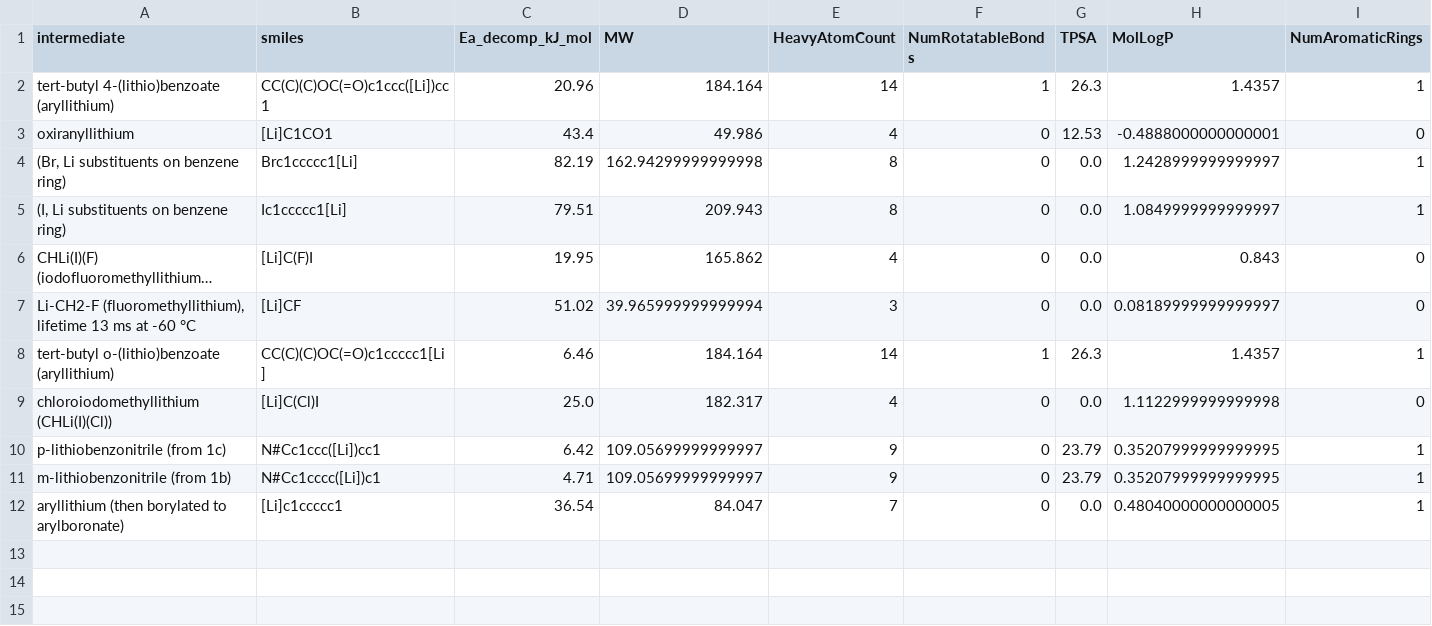
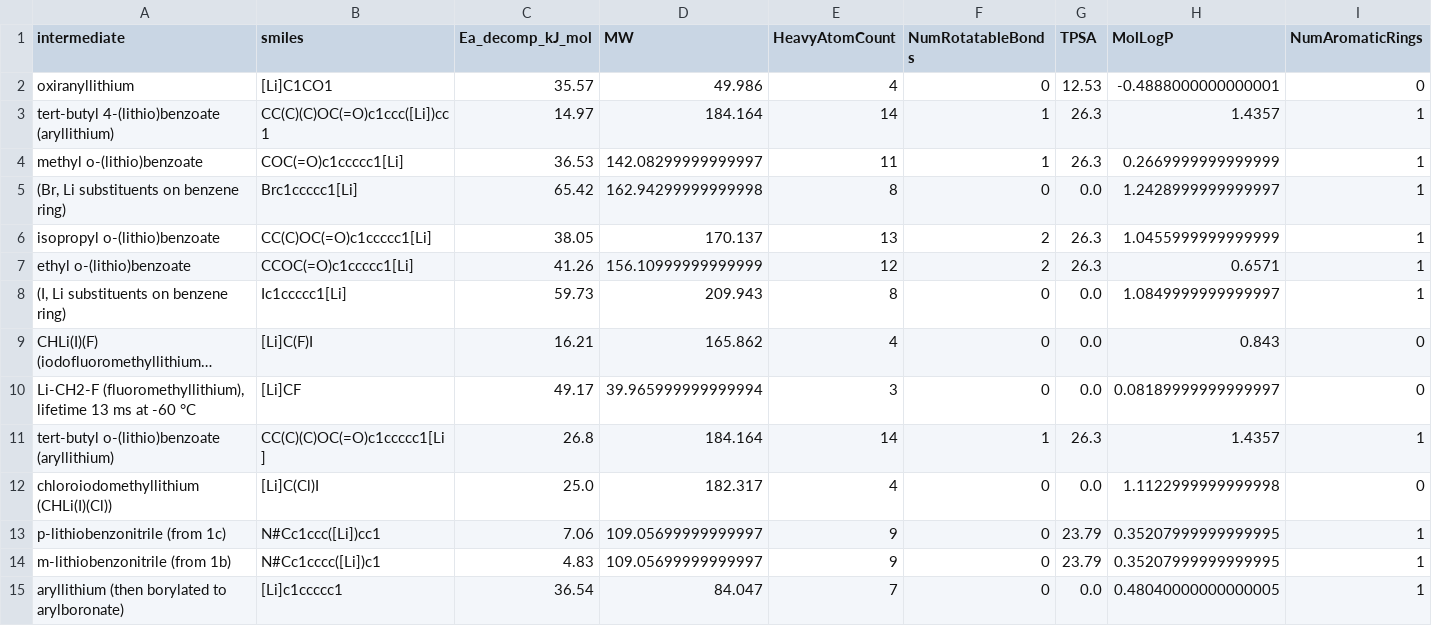
Before and after one commit to wzjeh/FlowFigTabMiner, a CSV file: data/ml_lifetime/phase_c_descriptors.csv, drawn as a sheet; only a part is shown; long unchanged cells end in …; removed rows and columns are numbered as before the commit, all else as after; rows hold the shown columns only; the diff names each change by its address in the sheet, - before the commit and + after, or states it on an @@ line.

```diff
--- a/data/ml_lifetime/phase_c_descriptors.csv
+++ b/data/ml_lifetime/phase_c_descriptors.csv
-row 2: tert-butyl 4-(lithio)benzoate (aryllithium) | CC(C)(C)OC(=O)c1ccc([Li])cc1 | 20.96 | 184.164 | 14 | 1 | 26.3 | 1.4357 | 1
-C2 (Ea_decomp_kJ_mol): 43.4
+C2 (Ea_decomp_kJ_mol): 35.57
+row 3: tert-butyl 4-(lithio)benzoate (aryllithium) | CC(C)(C)OC(=O)c1ccc([Li])cc1 | 14.97 | 184.164 | 14 | 1 | 26.3 | 1.4357 | 1
+row 4: methyl o-(lithio)benzoate | COC(=O)c1ccccc1[Li] | 36.53 | 142.08299999999997 | 11 | 1 | 26.3 | 0.2669999999999999 | 1
-C5 (Ea_decomp_kJ_mol): 82.19
+C5 (Ea_decomp_kJ_mol): 65.42
+row 6: isopropyl o-(lithio)benzoate | CC(C)OC(=O)c1ccccc1[Li] | 38.05 | 170.137 | 13 | 2 | 26.3 | 1.0455999999999999 | 1
+row 7: ethyl o-(lithio)benzoate | CCOC(=O)c1ccccc1[Li] | 41.26 | 156.10999999999999 | 12 | 2 | 26.3 | 0.6571 | 1
-C8 (Ea_decomp_kJ_mol): 79.51
+C8 (Ea_decomp_kJ_mol): 59.73
-C9 (Ea_decomp_kJ_mol): 19.95
+C9 (Ea_decomp_kJ_mol): 16.21
-C10 (Ea_decomp_kJ_mol): 51.02
+C10 (Ea_decomp_kJ_mol): 49.17
-C11 (Ea_decomp_kJ_mol): 6.46
+C11 (Ea_decomp_kJ_mol): 26.8
-C13 (Ea_decomp_kJ_mol): 6.42
+C13 (Ea_decomp_kJ_mol): 7.06
-C14 (Ea_decomp_kJ_mol): 4.71
+C14 (Ea_decomp_kJ_mol): 4.83
```
Also changed, not shown: data/ml_lifetime/electronic_analysis.csv, data/ml_lifetime/phase_a_halflives.csv, 11 other files.
